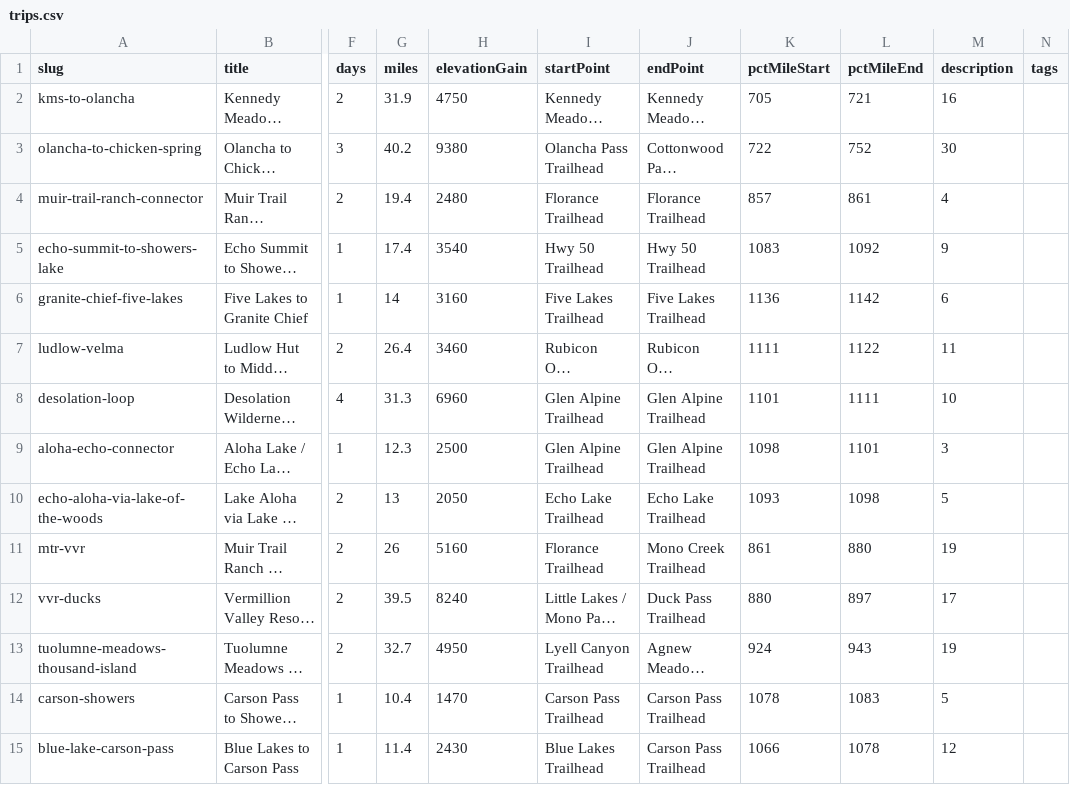
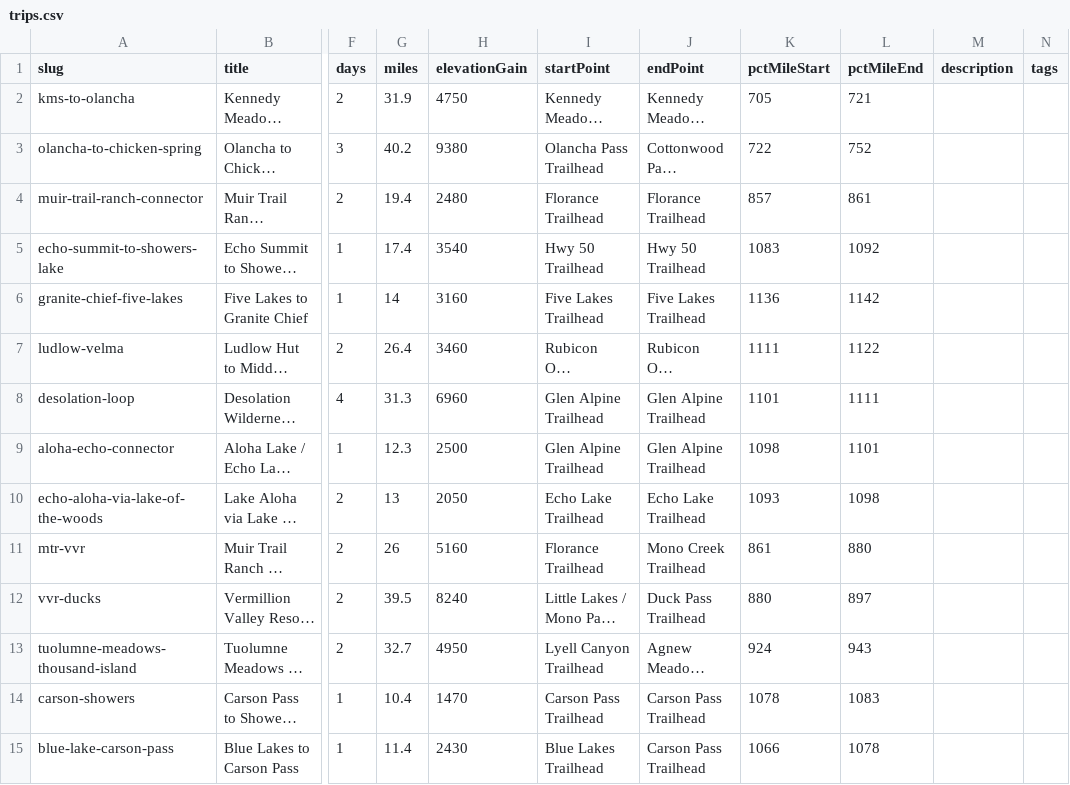
Before and after one commit to johnluckenbach-sys/pct-sierra, a CSV file: src/data/trips.csv, drawn as a sheet; only a part is shown, gaps mark what is left out; long unchanged cells end in …; the diff covers the shown part only; the diff names each change by its address in the sheet, - before the commit and + after, or states it on an @@ line.

Commit message:
Auto-sync trips data from Google Sheet

```diff
--- a/src/data/trips.csv
+++ b/src/data/trips.csv
-M2 (description): 16
+M2 (description): (empty)
-M3 (description): 30
+M3 (description): (empty)
-M4 (description): 4
+M4 (description): (empty)
-M5 (description): 9
+M5 (description): (empty)
-M6 (description): 6
+M6 (description): (empty)
-M7 (description): 11
+M7 (description): (empty)
-M8 (description): 10
+M8 (description): (empty)
-M9 (description): 3
+M9 (description): (empty)
-M10 (description): 5
+M10 (description): (empty)
-M11 (description): 19
+M11 (description): (empty)
-M12 (description): 17
+M12 (description): (empty)
-M13 (description): 19
+M13 (description): (empty)
-M14 (description): 5
+M14 (description): (empty)
-M15 (description): 12
+M15 (description): (empty)
```
Also changed, not shown: 19 edited cells elsewhere in this file.
